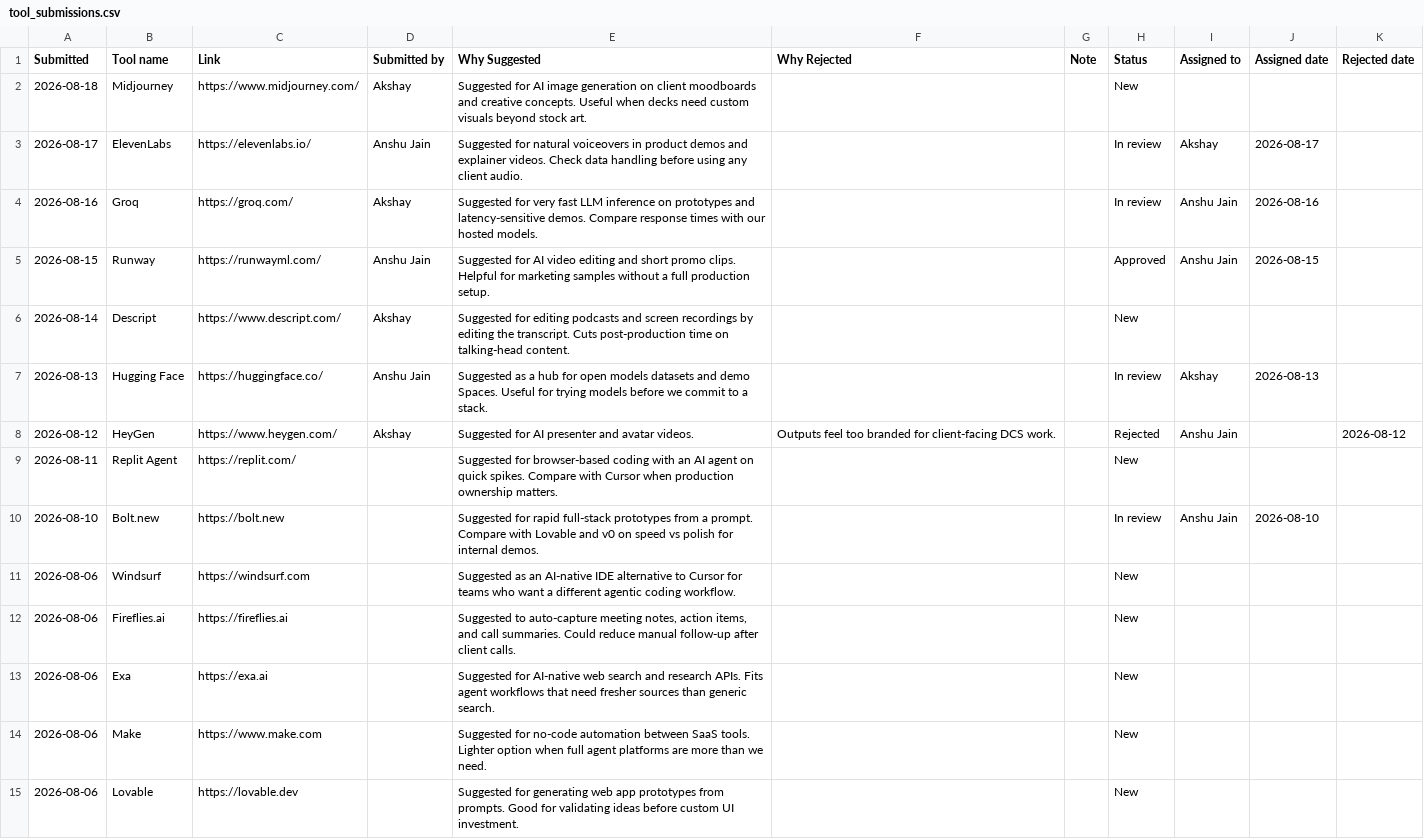
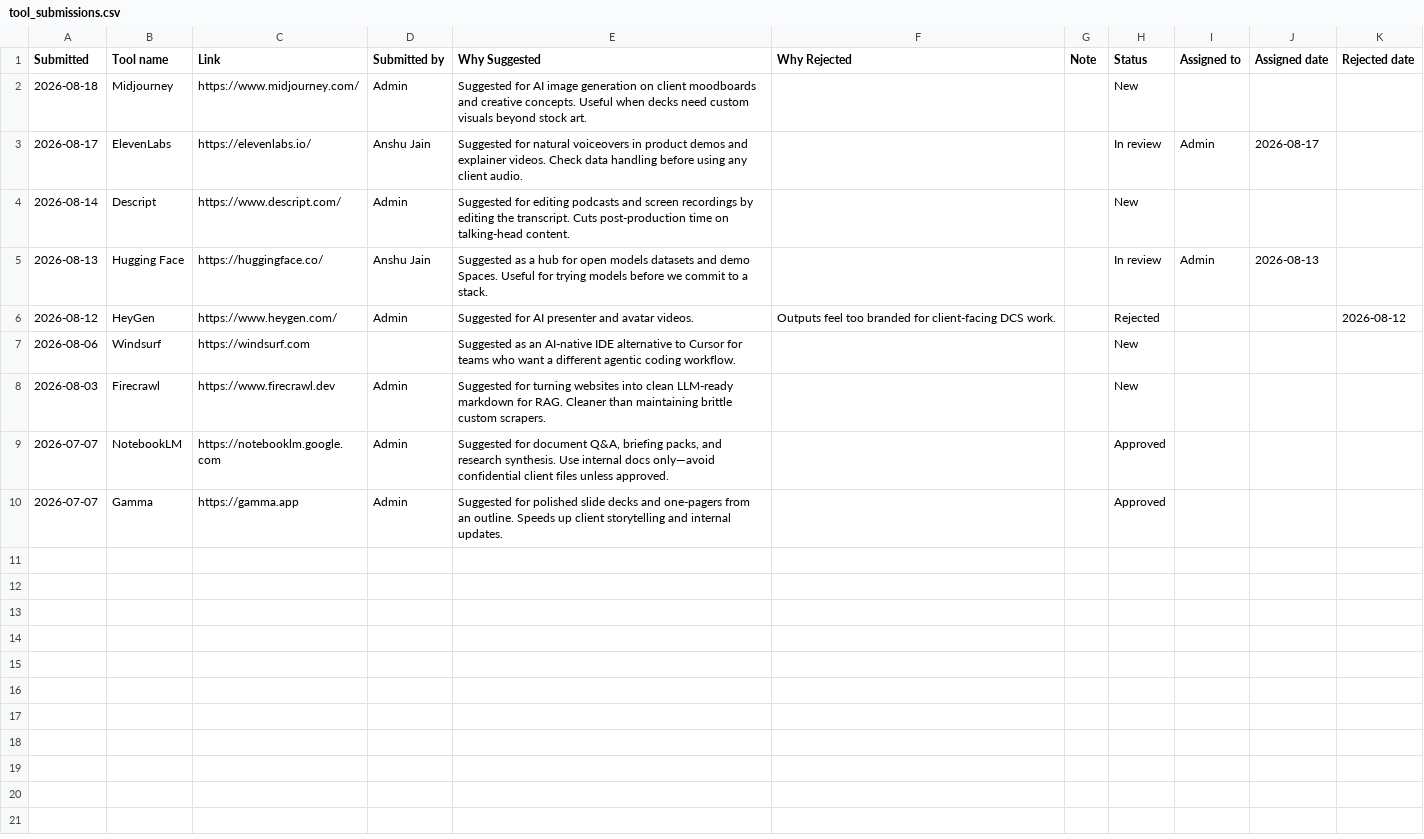
Before and after one commit to jnaanshu18/ai-resource-center, a CSV file: data/tool_submissions.csv, drawn as a sheet; only a part is shown; the shorter side is filled out with more unchanged rows; the diff covers the shown part only.

```diff
--- a/data/tool_submissions.csv
+++ b/data/tool_submissions.csv
@@ -1,15 +1,7 @@
 Submitted,Tool name,Link,Submitted by,Why Suggested,Why Rejected,Note,Status,Assigned to,Assigned date,Rejected date
-2026-08-18,Midjourney,https://www.midjourney.com/,Akshay,Suggested for AI image generation on client moodboards and creative concepts. Useful when decks need custom visuals beyond stock art.,,,New,,,
-2026-08-17,ElevenLabs,https://elevenlabs.io/,Anshu Jain,Suggested for natural voiceovers in product demos and explainer videos. Check data handling before using any client audio.,,,In review,Akshay,2026-08-17,
-2026-08-16,Groq,https://groq.com/,Akshay,Suggested for very fast LLM inference on prototypes and latency-sensitive demos. Compare response times with our hosted models.,,,In review,Anshu Jain,2026-08-16,
-2026-08-15,Runway,https://runwayml.com/,Anshu Jain,Suggested for AI video editing and short promo clips. Helpful for marketing samples without a full production setup.,,,Approved,Anshu Jain,2026-08-15,
-2026-08-14,Descript,https://www.descript.com/,Akshay,Suggested for editing podcasts and screen recordings by editing the transcript. Cuts post-production time on talking-head content.,,,New,,,
-2026-08-13,Hugging Face,https://huggingface.co/,Anshu Jain,Suggested as a hub for open models datasets and demo Spaces. Useful for trying models before we commit to a stack.,,,In review,Akshay,2026-08-13,
-2026-08-12,HeyGen,https://www.heygen.com/,Akshay,Suggested for AI presenter and avatar videos.,Outputs feel too branded for client-facing DCS work.,,Rejected,Anshu Jain,,2026-08-12
-2026-08-11,Replit Agent,https://replit.com/,,Suggested for browser-based coding with an AI agent on quick spikes. Compare with Cursor when production ownership matters.,,,New,,,
-2026-08-10,Bolt.new,https://bolt.new,,Suggested for rapid full-stack prototypes from a prompt. Compare with Lovable and v0 on speed vs polish for internal demos.,,,In review,Anshu Jain,2026-08-10,
+2026-08-18,Midjourney,https://www.midjourney.com/,Admin,Suggested for AI image generation on client moodboards and creative concepts. Useful when decks need custom visuals beyond stock art.,,,New,,,
+2026-08-17,ElevenLabs,https://elevenlabs.io/,Anshu Jain,Suggested for natural voiceovers in product demos and explainer videos. Check data handling before using any client audio.,,,In review,Admin,2026-08-17,
+2026-08-14,Descript,https://www.descript.com/,Admin,Suggested for editing podcasts and screen recordings by editing the transcript. Cuts post-production time on talking-head content.,,,New,,,
+2026-08-13,Hugging Face,https://huggingface.co/,Anshu Jain,Suggested as a hub for open models datasets and demo Spaces. Useful for trying models before we commit to a stack.,,,In review,Admin,2026-08-13,
+2026-08-12,HeyGen,https://www.heygen.com/,Admin,Suggested for AI presenter and avatar videos.,Outputs feel too branded for client-facing DCS work.,,Rejected,,,2026-08-12
 2026-08-06,Windsurf,https://windsurf.com,,Suggested as an AI-native IDE alternative to Cursor for teams who want a different agentic coding workflow.,,,New,,,
-2026-08-06,Fireflies.ai,https://fireflies.ai,,"Suggested to auto-capture meeting notes, action items, and call summaries. Could reduce manual follow-up after client calls.",,,New,,,
-2026-08-06,Exa,https://exa.ai,,Suggested for AI-native web search and research APIs. Fits agent workflows that need fresher sources than generic search.,,,New,,,
-2026-08-06,Make,https://www.make.com,,Suggested for no-code automation between SaaS tools. Lighter option when full agent platforms are more than we need.,,,New,,,
-2026-08-06,Lovable,https://lovable.dev,,Suggested for generating web app prototypes from prompts. Good for validating ideas before custom UI investment.,,,New,,,
```
Also changed, not shown: 11 removed rows elsewhere in this file, data/team_members.csv, 29 other files.
